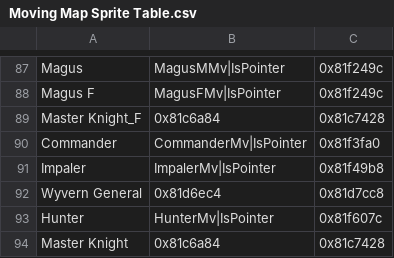
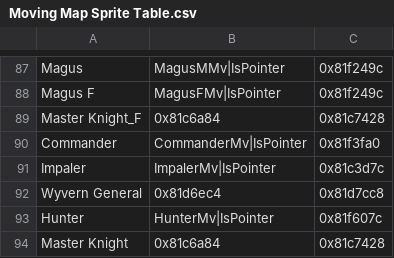
Before and after one commit to Snakey11/Legends-of-Avenir, a CSV file: CSV/Tables/Map Sprite Tables/Moving Map Sprite Table.csv, drawn as a sheet; only a part is shown, gaps mark what is left out.

Commit message:
Fix Impaler AP data

```diff
--- a/CSV/Tables/Map Sprite Tables/Moving Map Sprite Table.csv
+++ b/CSV/Tables/Map Sprite Tables/Moving Map Sprite Table.csv
@@ -90,3 +90,3 @@ Master Knight_F,0x81c6a84,0x81c7428
 Commander,CommanderMv|IsPointer,0x81f3fa0
-Impaler,ImpalerMv|IsPointer,0x81f49b8
+Impaler,ImpalerMv|IsPointer,0x81c3d7c
 Wyvern General,0x81d6ec4,0x81d7cc8
```
